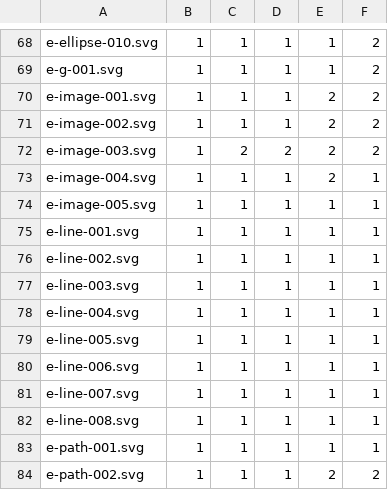
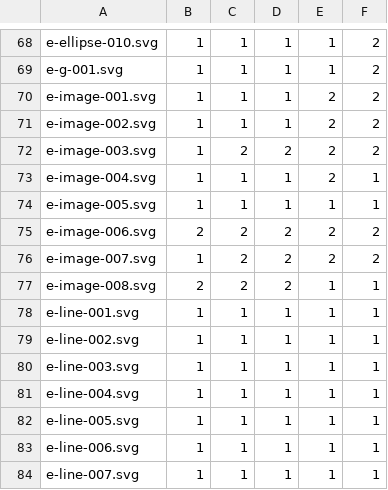
Before and after one commit to RazrFalcon/resvg-test-suite, a CSV file: results.csv, drawn as a sheet; only a part is shown, gaps mark what is left out; the shorter side is filled out with more unchanged rows.

```diff
--- a/results.csv
+++ b/results.csv
@@ -74,2 +74,5 @@ e-image-004.svg,1,1,1,2,1
 e-image-005.svg,1,1,1,1,1
+e-image-006.svg,2,2,2,2,2
+e-image-007.svg,1,2,2,2,2
+e-image-008.svg,2,2,2,1,1
 e-line-001.svg,1,1,1,1,1
```
Also changed, not shown: 19 other files.
